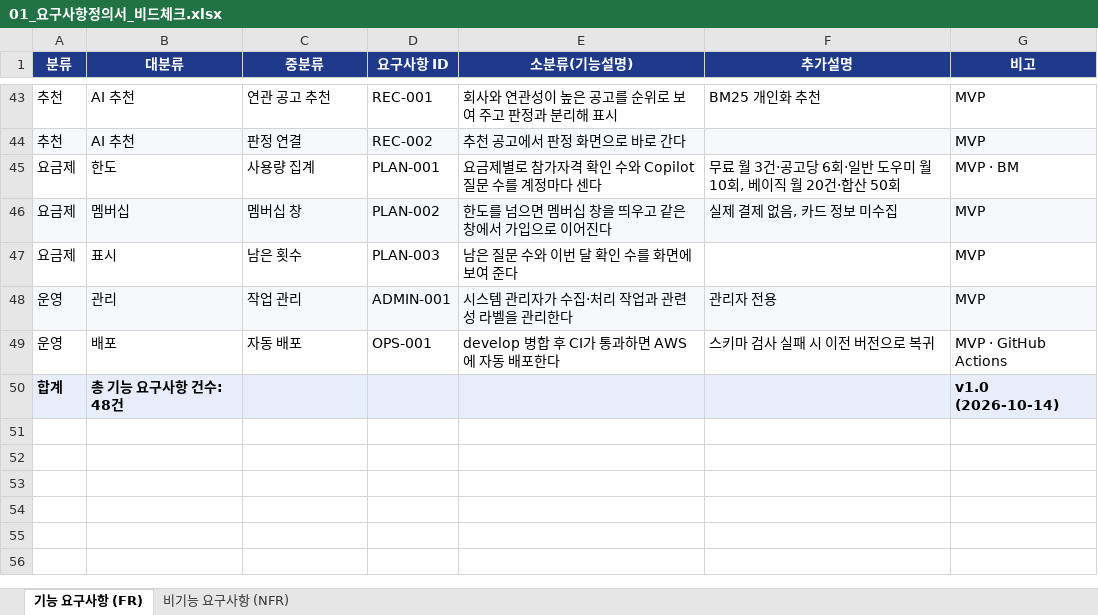
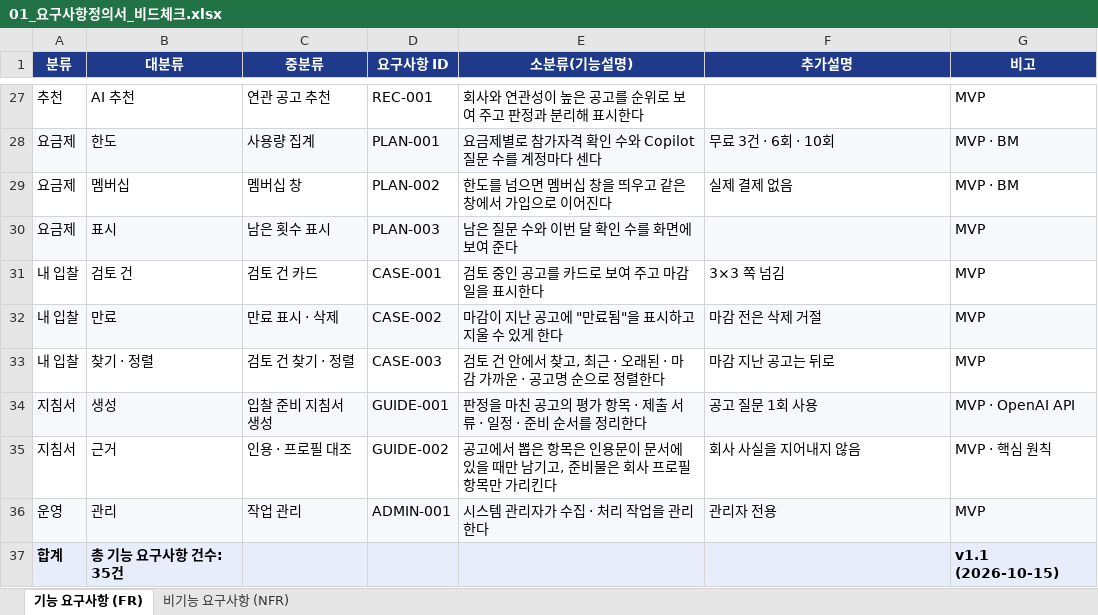
Before and after one commit to SKNETWORKS-FAMILY-AICAMP/SKN34-4th-4Team, an Excel workbook: docs/deliverables/01_요구사항정의서_비드체크.xlsx, sheet 기능 요구사항 (FR), drawn as a sheet; only a part is shown, gaps mark what is left out; values as stored, in another font and other column widths than the file's, no borders; removed rows and columns are numbered as before the commit, all else as after; the diff covers the shown part only; the diff names each change by its address in the sheet, - before the commit and + after, or states it on an @@ line.

```diff
--- a/docs/deliverables/01_요구사항정의서_비드체크.xlsx (sheet 기능 요구사항 (FR))
+++ b/docs/deliverables/01_요구사항정의서_비드체크.xlsx (sheet 기능 요구사항 (FR))
-E27 (소분류(기능설명)): 회사와 연관성이 높은 공고를 순위로 보여 주고 판정과 분리해 표시
+E27 (소분류(기능설명)): 회사와 연관성이 높은 공고를 순위로 보여 주고 판정과 분리해 표시한다
-F27 (추가설명): BM25 개인화 추천
+F27 (추가설명): (empty)
-row 44: 추천 | AI 추천 | 판정 연결 | REC-002 | 추천 공고에서 판정 화면으로 바로 간다 |  | MVP
-A28:G28 fill: none
+A28:G28 fill: #F7F8FC
-F28 (추가설명): 무료 월 3건·공고당 6회·일반 도우미 월 10회, 베이직 월 20건·합산 50회
+F28 (추가설명): 무료 3건 · 6회 · 10회
-A29:G29 fill: #F7F8FC
+A29:G29 fill: none
-F29 (추가설명): 실제 결제 없음, 카드 정보 미수집
+F29 (추가설명): 실제 결제 없음
-G29 (비고): MVP
+G29 (비고): MVP · BM
-A30:G30 fill: none
+A30:G30 fill: #F7F8FC
-C30 (중분류): 남은 횟수
+C30 (중분류): 남은 횟수 표시
+row 31: 내 입찰 | 검토 건 | 검토 건 카드 | CASE-001 | 검토 중인 공고를 카드로 보여 주고 마감일을 표시한다 | 3×3 쪽 넘김 | MVP
+row 32: 내 입찰 | 만료 | 만료 표시 · 삭제 | CASE-002 | 마감이 지난 공고에 "만료됨"을 표시하고 지울 수 있게 한다 | 마감 전은 삭제 거절 | MVP
+row 33: 내 입찰 | 찾기 · 정렬 | 검토 건 찾기 · 정렬 | CASE-003 | 검토 건 안에서 찾고, 최근 · 오래된 · 마감 가까운 · 공고명 순으로 정렬한다 | 마감 지난 공고는 뒤로 | MVP
+row 34: 지침서 | 생성 | 입찰 준비 지침서 생성 | GUIDE-001 | 판정을 마친 공고의 평가 항목 · 제출 서류 · 일정 · 준비 순서를 정리한다 | 공고 질문 1회 사용 | MVP · OpenAI API
+row 35: 지침서 | 근거 | 인용 · 프로필 대조 | GUIDE-002 | 공고에서 뽑은 항목은 인용문이 문서에 있을 때만 남기고, 준비물은 회사 프로필 항목만 가리킨다 | 회사 사실을 지어내지 않음 | MVP · 핵심 원칙
-E36 (소분류(기능설명)): 시스템 관리자가 수집·처리 작업과 관련성 라벨을 관리한다
+E36 (소분류(기능설명)): 시스템 관리자가 수집 · 처리 작업을 관리한다
-row 49: 운영 | 배포 | 자동 배포 | OPS-001 | develop 병합 후 CI가 통과하면 AWS에 자동 배포한다 | 스키마 검사 실패 시 이전 버전으로 복귀 | MVP · GitHub Actions
-B37 (대분류): 총 기능 요구사항 건수: 48건
+B37 (대분류): 총 기능 요구사항 건수: 35건
-G37 (비고): v1.0 (2026-10-14)
+G37 (비고): v1.1 (2026-10-15)
```
Also changed, not shown: 4 added rows, 20 removed rows, 65 edited cells and cell formats elsewhere in this sheet, sheet 비기능 요구사항 (NFR), 4 other files.
